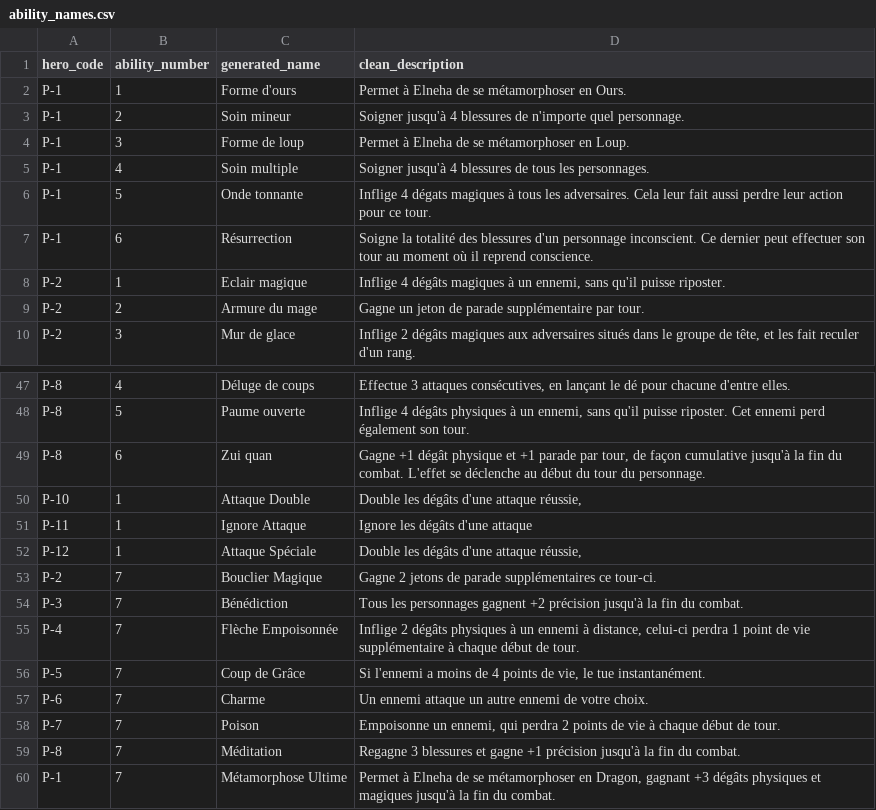
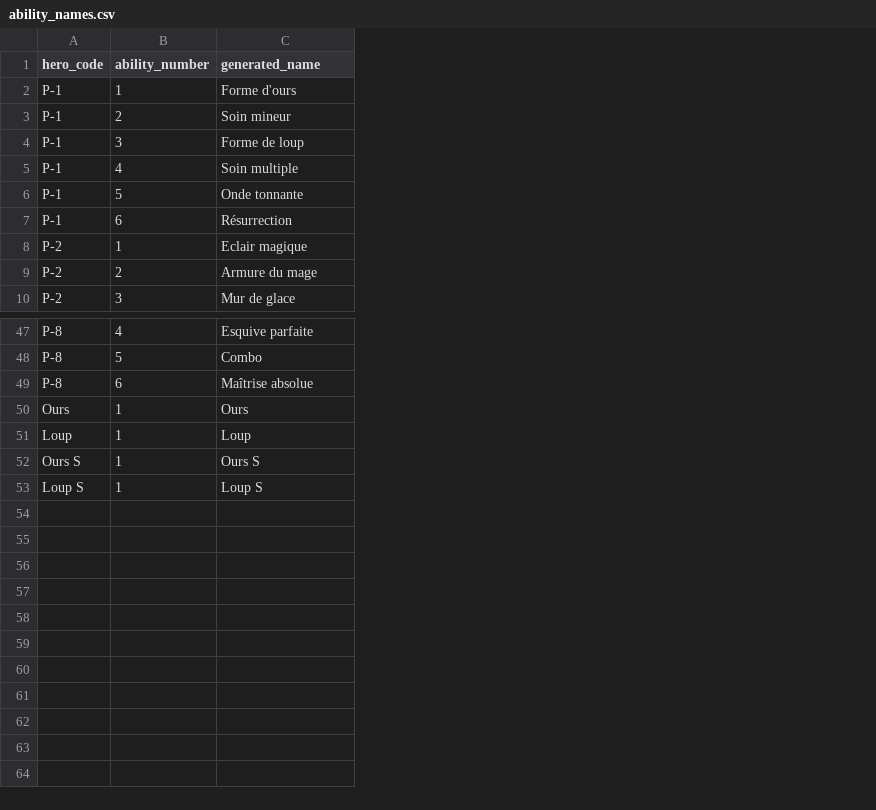
Before and after one commit to christophebidouj/periples-public, a CSV file: data/ability_names.csv, drawn as a sheet; only a part is shown, gaps mark what is left out; removed rows and columns are numbered as before the commit, all else as after; the diff covers the shown part only; the diff names each change by its address in the sheet, - before the commit and + after, or states it on an @@ line.

```diff
--- a/data/ability_names.csv
+++ b/data/ability_names.csv
-column D (clean_description), rows 2-10: Permet à Elneha de se métamorphoser en Ours. | Soigner jusqu'à 4 blessures de n'importe quel personnage. | Permet à Elneha de se métamorphoser en Loup. | Soigner jusqu'à 4 blessures de tous les personnages. | Inflige 4 dégats magiques à tous les adversaires. Cela leur fait aussi perdre leur action pour ce tour. | Soigne la totalité des blessures d'un personnage inconscient. Ce dernier peut effectuer son tour au moment où il reprend conscience. | Inflige 4 dégâts magiques à un ennemi, sans qu'il puisse riposter. | Gagne un jeton de parade supplémentaire par tour. | Inflige 2 dégâts magiques aux adversaires situés dans le groupe de tête, et les fait reculer d'un rang.; rows 47-49: Effectue 3 attaques consécutives, en lançant le dé pour chacune d'entre elles. | Inflige 4 dégâts physiques à un ennemi, sans qu'il puisse riposter. Cet ennemi perd également son tour. | Gagne +1 dégât physique et +1 parade par tour, de façon cumulative jusqu'à la fin du combat. L'effet se déclenche au début du tour du personnage.
-C47 (generated_name): Déluge de coups
+C47 (generated_name): Esquive parfaite
-C48 (generated_name): Paume ouverte
+C48 (generated_name): Combo
-C49 (generated_name): Zui quan
+C49 (generated_name): Maîtrise absolue
-row 50: P-10 | 1 | Attaque Double | Double les dégâts d'une attaque réussie,
-row 51: P-11 | 1 | Ignore Attaque | Ignore les dégâts d'une attaque
-row 52: P-12 | 1 | Attaque Spéciale | Double les dégâts d'une attaque réussie,
-row 53: P-2 | 7 | Bouclier Magique | Gagne 2 jetons de parade supplémentaires ce tour-ci.
-row 54: P-3 | 7 | Bénédiction | Tous les personnages gagnent +2 précision jusqu'à la fin du combat.
-row 55: P-4 | 7 | Flèche Empoisonnée | Inflige 2 dégâts physiques à un ennemi à distance, celui-ci perdra 1 point de vie supplémentaire à chaque début de tour.
-row 56: P-5 | 7 | Coup de Grâce | Si l'ennemi a moins de 4 points de vie, le tue instantanément.
-row 57: P-6 | 7 | Charme | Un ennemi attaque un autre ennemi de votre choix.
-row 58: P-7 | 7 | Poison | Empoisonne un ennemi, qui perdra 2 points de vie à chaque début de tour.
-row 59: P-8 | 7 | Méditation | Regagne 3 blessures et gagne +1 précision jusqu'à la fin du combat.
-row 60: P-1 | 7 | Métamorphose Ultime | Permet à Elneha de se métamorphoser en Dragon, gagnant +3 dégâts physiques et magiques jusqu'à la fin du combat.
+row 50: Ours | 1 | Ours
+row 51: Loup | 1 | Loup
+row 52: Ours S | 1 | Ours S
+row 53: Loup S | 1 | Loup S
```
Also changed, not shown: 27 edited cells elsewhere in this file, 8 other files.
